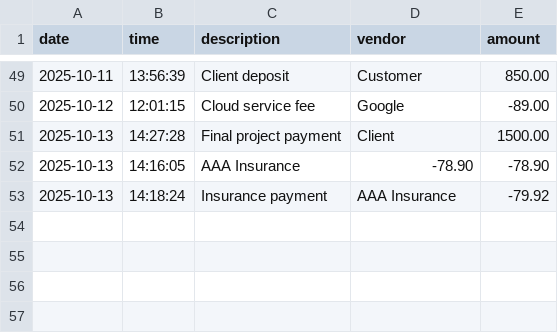
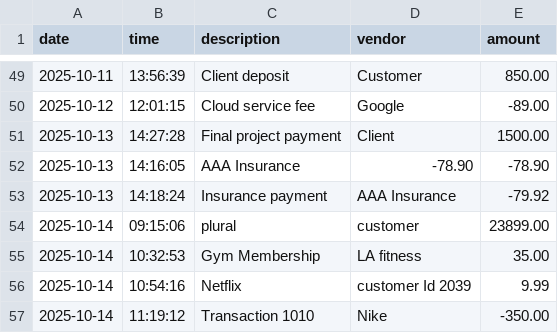
Before and after one commit to Estif017/LedgerLink, a CSV file: src/main/resources/transactions.csv, drawn as a sheet; only a part is shown, gaps mark what is left out.

```diff
--- a/src/main/resources/transactions.csv
+++ b/src/main/resources/transactions.csv
@@ -53 +53,5 @@ date|time|description|vendor|amount
 2025-10-13|14:18:24|Insurance payment|AAA Insurance|-79.92
+2025-10-14|09:15:06|plural|customer|23899.00
+2025-10-14|10:32:53|Gym Membership|LA fitness|35.00
+2025-10-14|10:54:16|Netflix|customer Id 2039|9.99
+2025-10-14|11:19:12|Transaction 1010|Nike|-350.00
```
Also changed, not shown: 6 other files.
